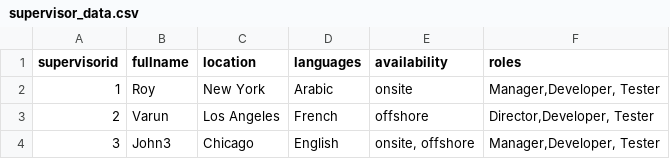
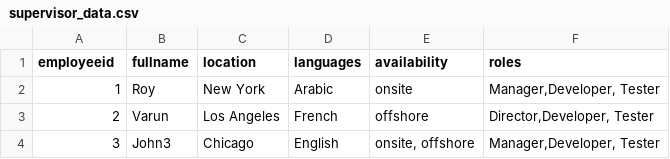
Before and after one commit to Sowmyabk/neo4j, a CSV file: supervisor_data.csv, drawn as a sheet.

Commit message:
Add files via upload

```diff
--- a/supervisor_data.csv
+++ b/supervisor_data.csv
@@ -1,2 +1,2 @@
-supervisorid,fullname,location,languages,availability,roles
+employeeid,fullname,location,languages,availability,roles
 1,Roy,New York,Arabic,onsite,"Manager,Developer, Tester"
```
